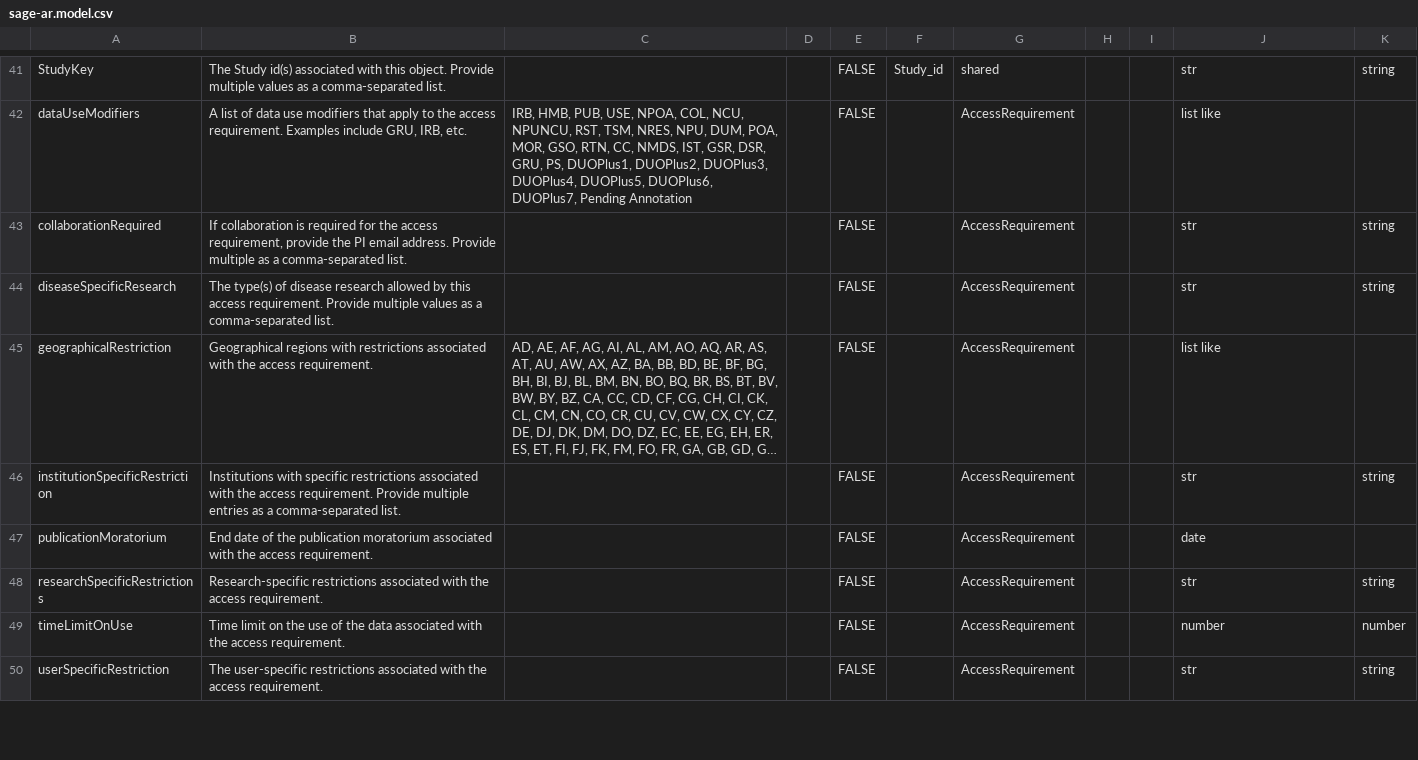
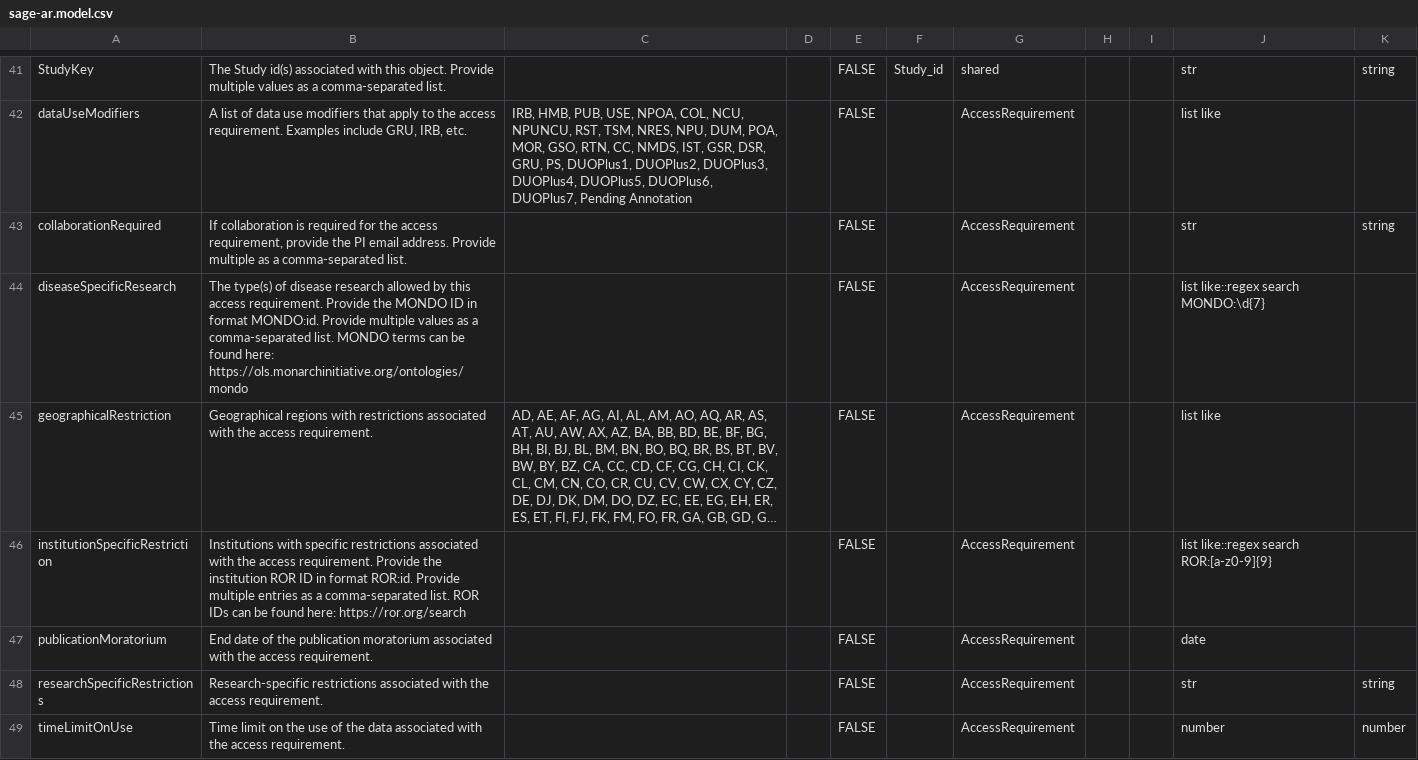
Before and after one commit to mc2-center/governanceDUO, a CSV file: sage-ar.model.csv, drawn as a sheet; only a part is shown, gaps mark what is left out; the shorter side is filled out with more unchanged rows; long unchanged cells end in …; the diff names each change by its address in the sheet, - before the commit and + after, or states it on an @@ line.

Commit message:
Make model

```diff
--- a/sage-ar.model.csv
+++ b/sage-ar.model.csv
-B44: …requirement. Provide multiple values as a comma-separated list.
+B44: …requirement. Provide the MONDO ID in format MONDO:id. Provide multiple values as a comma-separated list. MONDO terms can be found here: https://ols.monarchinitiative.org/ontologies/mondo
-J44: str
+J44: list like::regex search MONDO:\d{7}
-K44: string
+K44: (empty)
-B46: …requirement. Provide multiple entries as a comma-separated list.
+B46: …requirement. Provide the institution ROR ID in format ROR:id. Provide multiple entries as a comma-separated list. ROR IDs can be found here: https://ror.org/search
-J46: str
+J46: list like::regex search ROR:[a-z0-9]{9}
-K46: string
+K46: (empty)
```
Also changed, not shown: 5 other files.
